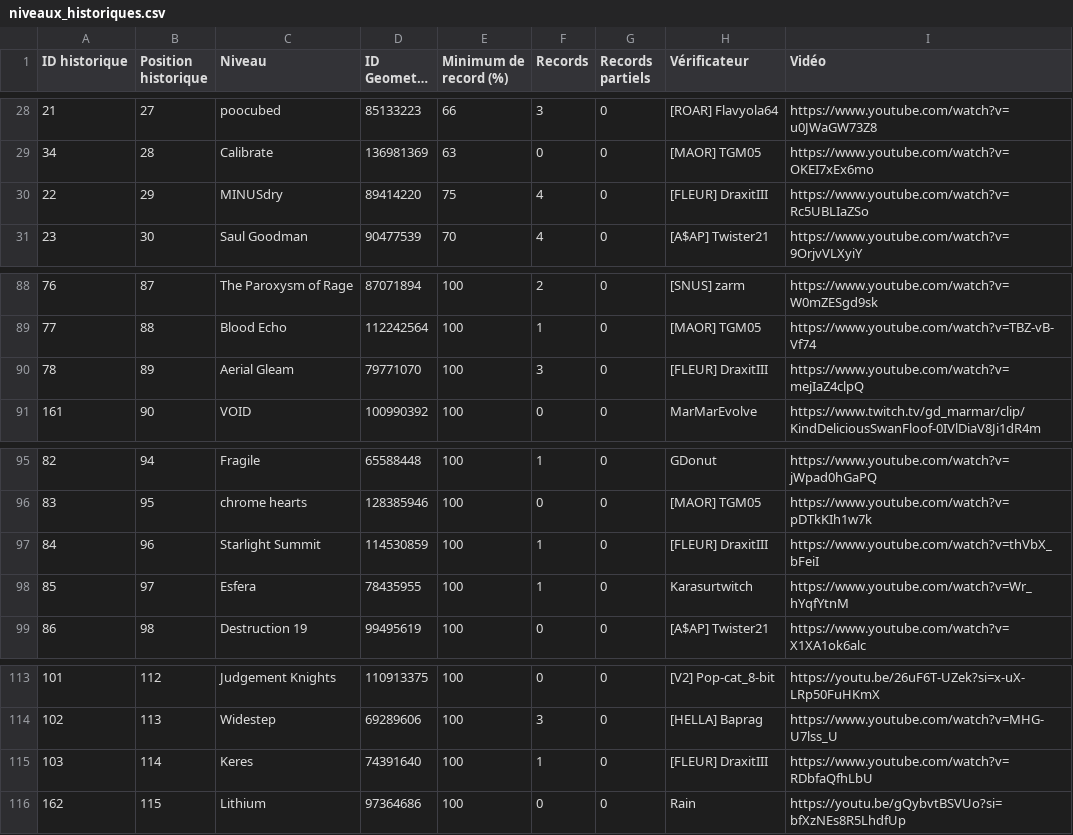
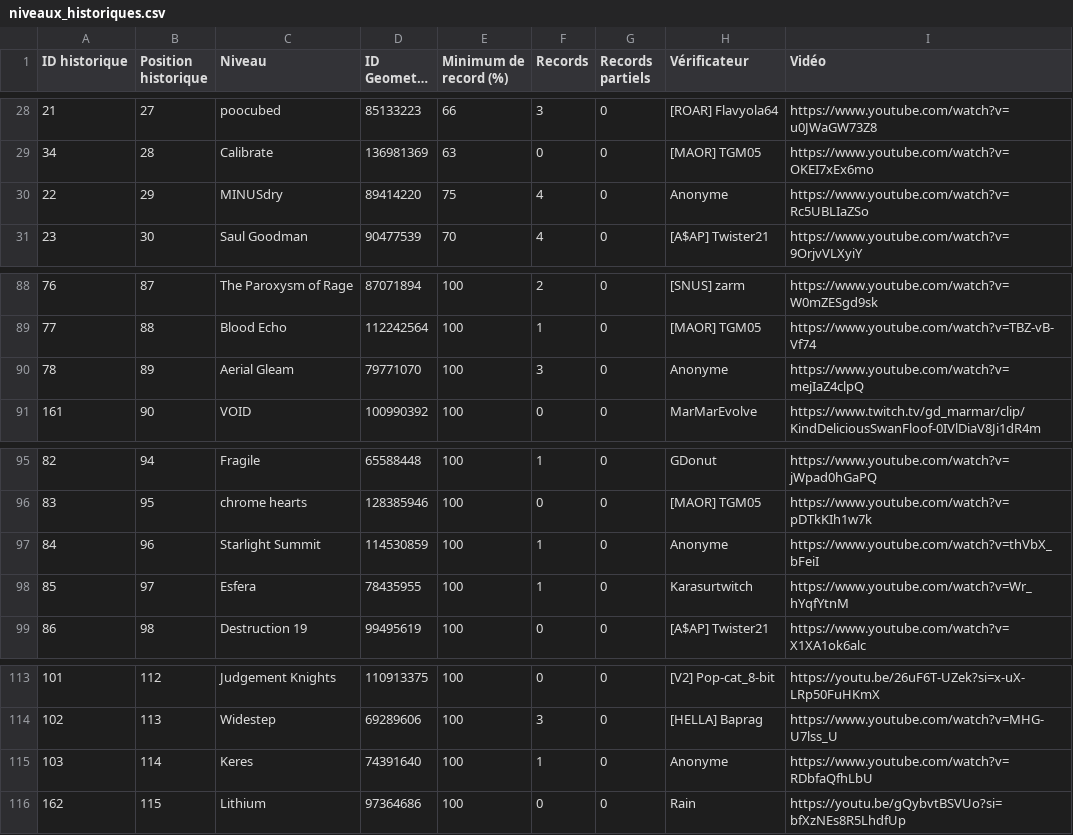
Before and after one commit to Xp0nenttttttt/DLFR, a CSV file: rapports/niveaux_historiques.csv, drawn as a sheet; only a part is shown, gaps mark what is left out; long unchanged cells end in ….

```diff
--- a/rapports/niveaux_historiques.csv
+++ b/rapports/niveaux_historiques.csv
@@ -29,3 +29,3 @@
 34;28;Calibrate;136981369;63;0;0;[MAOR] TGM05;https://www.youtube.com/watch?v=OKEI7xEx6mo
-22;29;MINUSdry;89414220;75;4;0;[FLEUR] DraxitIII;https://www.youtube.com/watch?v=Rc5UBLIaZSo
+22;29;MINUSdry;89414220;75;4;0;Anonyme;https://www.youtube.com/watch?v=Rc5UBLIaZSo
 23;30;Saul Goodman;90477539;70;4;0;[A$AP] Twister21;https://www.youtube.com/watch?v=9OrjvVLXyiY
@@ -89,3 +89,3 @@
 77;88;Blood Echo;112242564;100;1;0;[MAOR] TGM05;https://www.youtube.com/watch?v=TBZ-vB-Vf74
-78;89;Aerial Gleam;79771070;100;3;0;[FLEUR] DraxitIII;https://www.youtube.com/watch?v=mejIaZ4clpQ
+78;89;Aerial Gleam;79771070;100;3;0;Anonyme;https://www.youtube.com/watch?v=mejIaZ4clpQ
 161;90;VOID;100990392;100;0;0;MarMarEvolve;https://www.twitch.tv/gd_marmar/clip/KindDeliciousSwanFloof-0IVlDiaV8Ji1dR4m
@@ -96,3 +96,3 @@
 83;95;chrome hearts;128385946;100;0;0;[MAOR] TGM05;https://www.youtube.com/watch?v=pDTkKIh1w7k
-84;96;Starlight Summit;114530859;100;1;0;[FLEUR] DraxitIII;https://www.youtube.com/watch?v=thVbX_bFeiI
+84;96;Starlight Summit;114530859;100;1;0;Anonyme;https://www.youtube.com/watch?v=thVbX_bFeiI
 85;97;Esfera;78435955;100;1;0;Karasurtwitch;https://www.youtube.com/watch?v=Wr_hYqfYtnM
@@ -114,3 +114,3 @@
 102;113;Widestep;69289606;100;3;0;[HELLA] Baprag;https://www.youtube.com/watch?v=MHG-U7lss_U
-103;114;Keres;74391640;100;1;0;[FLEUR] DraxitIII;https://www.youtube.com/watch?v=RDbfaQfhLbU
+103;114;Keres;74391640;100;1;0;Anonyme;https://www.youtube.com/watch?v=RDbfaQfhLbU
 162;115;Lithium;97364686;100;0;0;Rain;https://youtu.be/gQybvtBSVUo?si=bfXzNEs8R5LhdfUp
```
Also changed, not shown: 10 other files.
